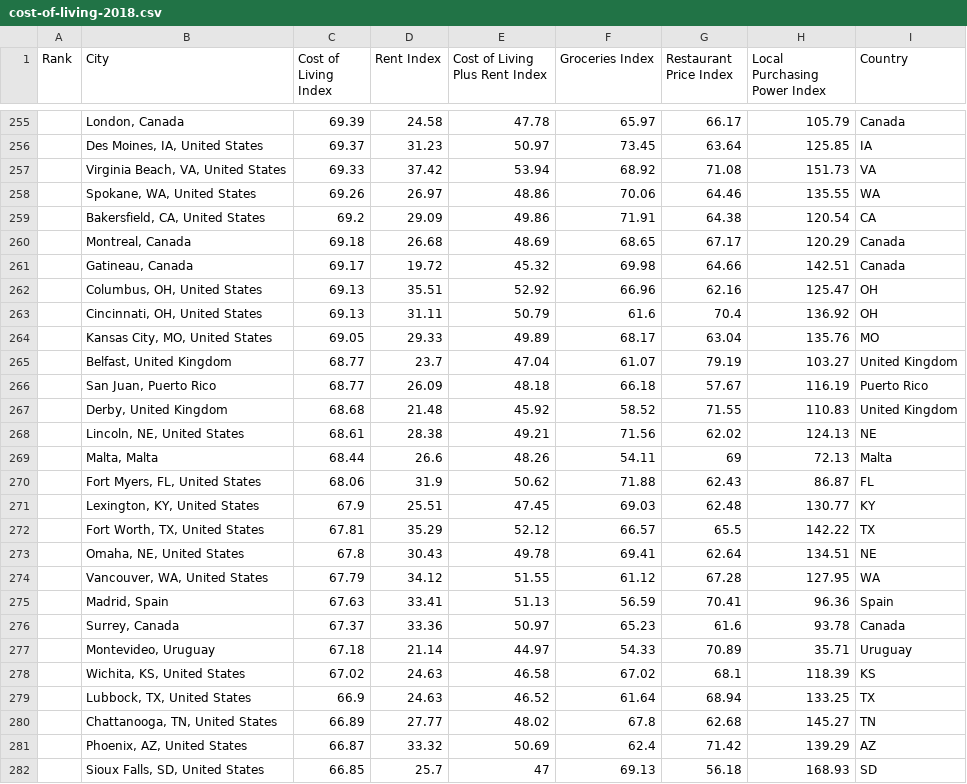
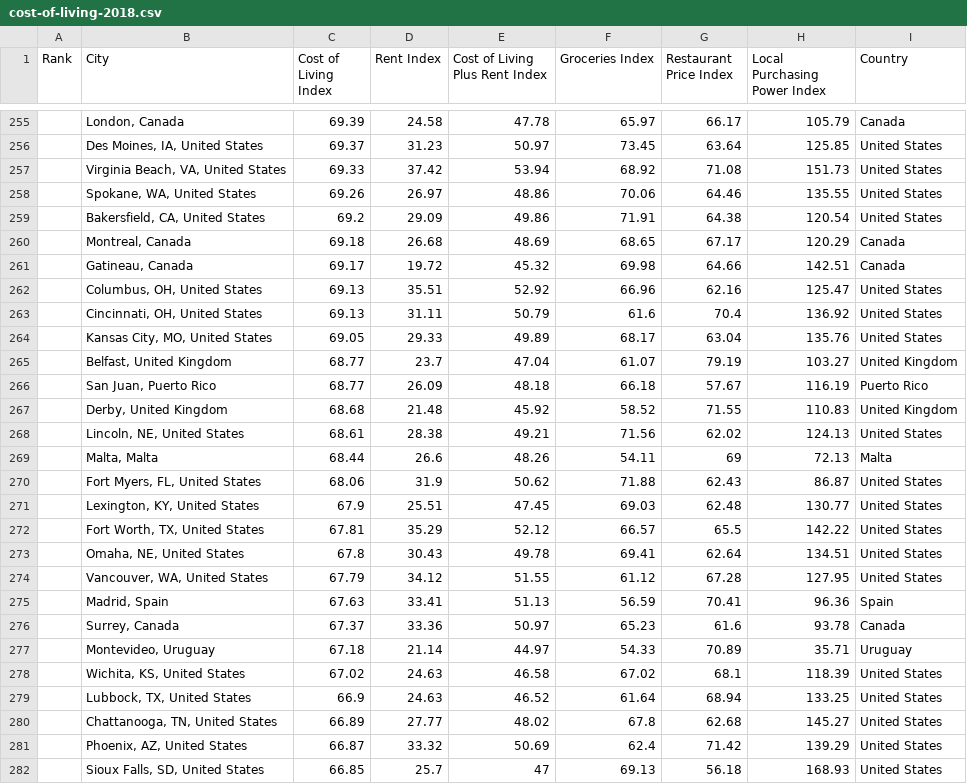
Before and after one commit to CameronCarton/cost-of-living-2018-data, a CSV file: cost-of-living-2018.csv, drawn as a sheet; only a part is shown, gaps mark what is left out; the diff covers the shown part only.

```diff
--- a/cost-of-living-2018.csv
+++ b/cost-of-living-2018.csv
@@ -255,11 +255,11 @@ Rank,City,Cost of Living Index,Rent Index,Cost of Living Plus Rent Index,Groceri
 ,"London, Canada",69.39,24.58,47.78,65.97,66.17,105.79,Canada
-,"Des Moines, IA, United States",69.37,31.23,50.97,73.45,63.64,125.85,IA
-,"Virginia Beach, VA, United States",69.33,37.42,53.94,68.92,71.08,151.73,VA
-,"Spokane, WA, United States",69.26,26.97,48.86,70.06,64.46,135.55,WA
-,"Bakersfield, CA, United States",69.2,29.09,49.86,71.91,64.38,120.54,CA
+,"Des Moines, IA, United States",69.37,31.23,50.97,73.45,63.64,125.85,United States
+,"Virginia Beach, VA, United States",69.33,37.42,53.94,68.92,71.08,151.73,United States
+,"Spokane, WA, United States",69.26,26.97,48.86,70.06,64.46,135.55,United States
+,"Bakersfield, CA, United States",69.2,29.09,49.86,71.91,64.38,120.54,United States
 ,"Montreal, Canada",69.18,26.68,48.69,68.65,67.17,120.29,Canada
 ,"Gatineau, Canada",69.17,19.72,45.32,69.98,64.66,142.51,Canada
-,"Columbus, OH, United States",69.13,35.51,52.92,66.96,62.16,125.47,OH
-,"Cincinnati, OH, United States",69.13,31.11,50.79,61.6,70.4,136.92,OH
-,"Kansas City, MO, United States",69.05,29.33,49.89,68.17,63.04,135.76,MO
+,"Columbus, OH, United States",69.13,35.51,52.92,66.96,62.16,125.47,United States
+,"Cincinnati, OH, United States",69.13,31.11,50.79,61.6,70.4,136.92,United States
+,"Kansas City, MO, United States",69.05,29.33,49.89,68.17,63.04,135.76,United States
 ,"Belfast, United Kingdom",68.77,23.7,47.04,61.07,79.19,103.27,United Kingdom
@@ -267,9 +267,9 @@ Rank,City,Cost of Living Index,Rent Index,Cost of Living Plus Rent Index,Groceri
 ,"Derby, United Kingdom",68.68,21.48,45.92,58.52,71.55,110.83,United Kingdom
-,"Lincoln, NE, United States",68.61,28.38,49.21,71.56,62.02,124.13,NE
+,"Lincoln, NE, United States",68.61,28.38,49.21,71.56,62.02,124.13,United States
 ,"Malta, Malta",68.44,26.6,48.26,54.11,69,72.13,Malta
-,"Fort Myers, FL, United States",68.06,31.9,50.62,71.88,62.43,86.87,FL
-,"Lexington, KY, United States",67.9,25.51,47.45,69.03,62.48,130.77,KY
-,"Fort Worth, TX, United States",67.81,35.29,52.12,66.57,65.5,142.22,TX
-,"Omaha, NE, United States",67.8,30.43,49.78,69.41,62.64,134.51,NE
-,"Vancouver, WA, United States",67.79,34.12,51.55,61.12,67.28,127.95,WA
+,"Fort Myers, FL, United States",68.06,31.9,50.62,71.88,62.43,86.87,United States
+,"Lexington, KY, United States",67.9,25.51,47.45,69.03,62.48,130.77,United States
+,"Fort Worth, TX, United States",67.81,35.29,52.12,66.57,65.5,142.22,United States
+,"Omaha, NE, United States",67.8,30.43,49.78,69.41,62.64,134.51,United States
+,"Vancouver, WA, United States",67.79,34.12,51.55,61.12,67.28,127.95,United States
 ,"Madrid, Spain",67.63,33.41,51.13,56.59,70.41,96.36,Spain
@@ -277,6 +277,6 @@ Rank,City,Cost of Living Index,Rent Index,Cost of Living Plus Rent Index,Groceri
 ,"Montevideo, Uruguay",67.18,21.14,44.97,54.33,70.89,35.71,Uruguay
-,"Wichita, KS, United States",67.02,24.63,46.58,67.02,68.1,118.39,KS
-,"Lubbock, TX, United States",66.9,24.63,46.52,61.64,68.94,133.25,TX
-,"Chattanooga, TN, United States",66.89,27.77,48.02,67.8,62.68,145.27,TN
-,"Phoenix, AZ, United States",66.87,33.32,50.69,62.4,71.42,139.29,AZ
-,"Sioux Falls, SD, United States",66.85,25.7,47,69.13,56.18,168.93,SD
+,"Wichita, KS, United States",67.02,24.63,46.58,67.02,68.1,118.39,United States
+,"Lubbock, TX, United States",66.9,24.63,46.52,61.64,68.94,133.25,United States
+,"Chattanooga, TN, United States",66.89,27.77,48.02,67.8,62.68,145.27,United States
+,"Phoenix, AZ, United States",66.87,33.32,50.69,62.4,71.42,139.29,United States
+,"Sioux Falls, SD, United States",66.85,25.7,47,69.13,56.18,168.93,United States
```
Also changed, not shown: 116 edited cells elsewhere in this file.
